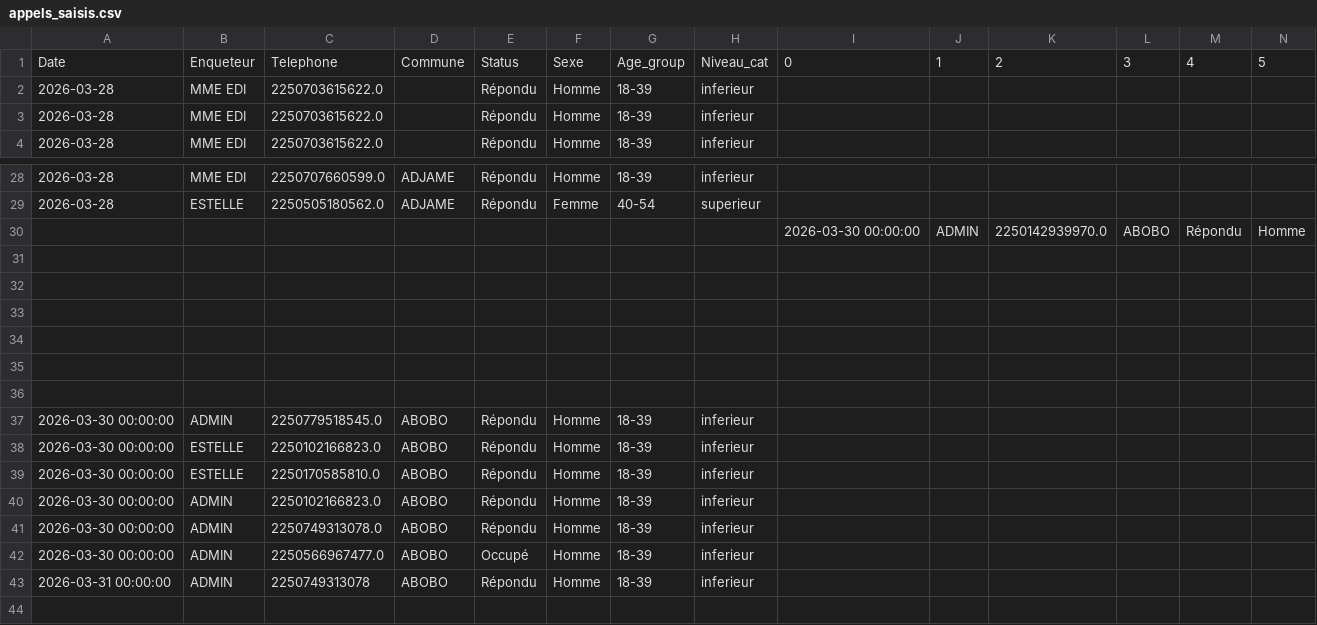
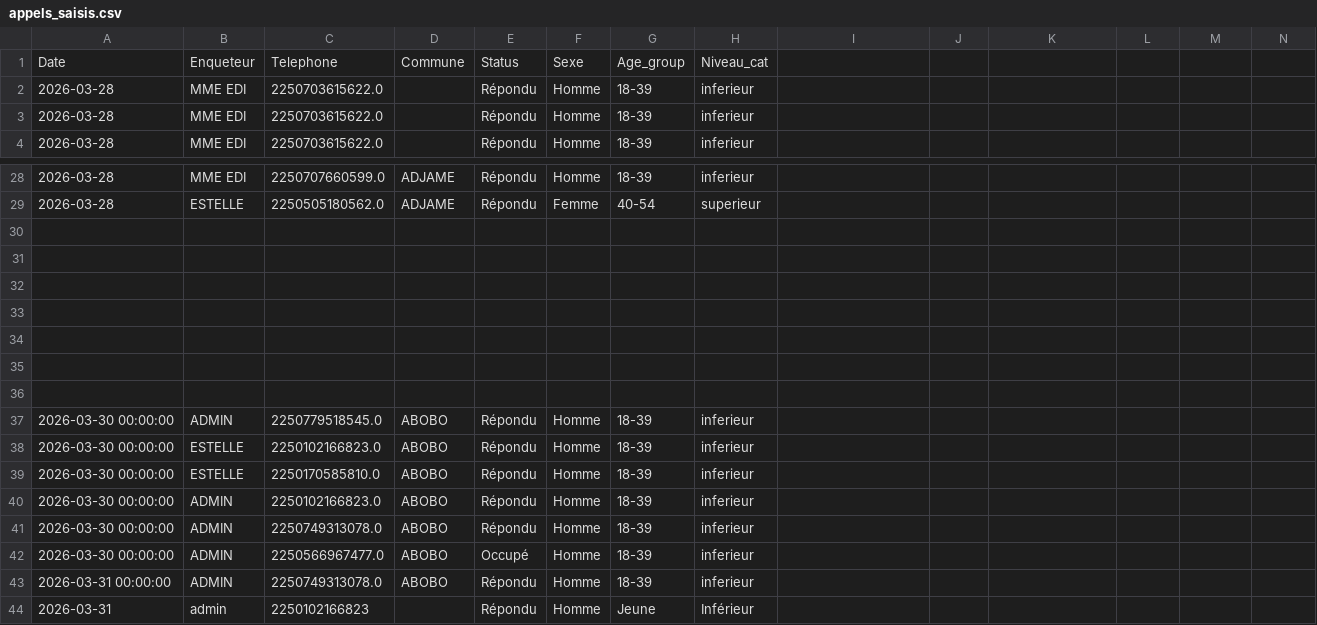
Before and after one commit to MCMy2026/app-enquete, a CSV file: data/appels_saisis.csv, drawn as a sheet; only a part is shown, gaps mark what is left out; removed rows and columns are numbered as before the commit, all else as after; rows hold the shown columns only; the diff names each change by its address in the sheet, - before the commit and + after, or states it on an @@ line.

Commit message:
Update appels_saisis.csv

```diff
--- a/data/appels_saisis.csv
+++ b/data/appels_saisis.csv
-row 1: Date | Enqueteur | Telephone | Commune | Status | Sexe | Age_group | Niveau_cat | 0 | 1 | 2 | 3 | 4 | 5
+row 1: Date | Enqueteur | Telephone | Commune | Status | Sexe | Age_group | Niveau_cat
-row 30:  |  |  |  |  |  |  |  | 2026-03-30 00:00:00 | ADMIN | 2250142939970.0 | ABOBO | Répondu | Homme
+row 30: (empty)
-row 31: (empty)
+row 31: (empty)
-row 32: (empty)
+row 32: (empty)
-row 33: (empty)
+row 33: (empty)
-row 34: (empty)
+row 34: (empty)
-row 35: (empty)
+row 35: (empty)
-row 36: (empty)
+row 36: (empty)
-C43: 2250749313078
+C43: 2250749313078.0
+row 44: 2026-03-31 | admin | 2250102166823 |  | Répondu | Homme | Jeune | Inférieur
```
